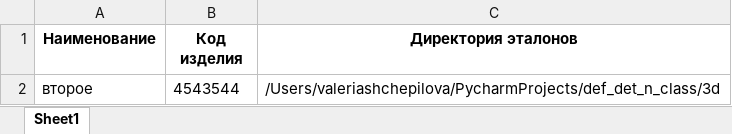
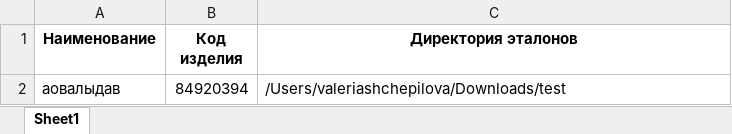
Before and after one commit to themikhailova/def_det_n_class, an Excel workbook: design/шаблоны.xlsx, sheet Sheet1, drawn as a sheet; values as stored, in another font and other column widths than the file's, no borders; removed rows and columns are numbered as before the commit, all else as after; the diff names each change by its address in the sheet, - before the commit and + after, or states it on an @@ line.

```diff
--- a/design/шаблоны.xlsx (sheet Sheet1)
+++ b/design/шаблоны.xlsx (sheet Sheet1)
-row 2: второе | 4543544 | /Users/valeriashchepilova/PycharmProjects/def_det_n_class/3d
+row 2: аовалыдав | 84920394 | /Users/valeriashchepilova/Downloads/test
```
Also changed, not shown: 2 other files.
